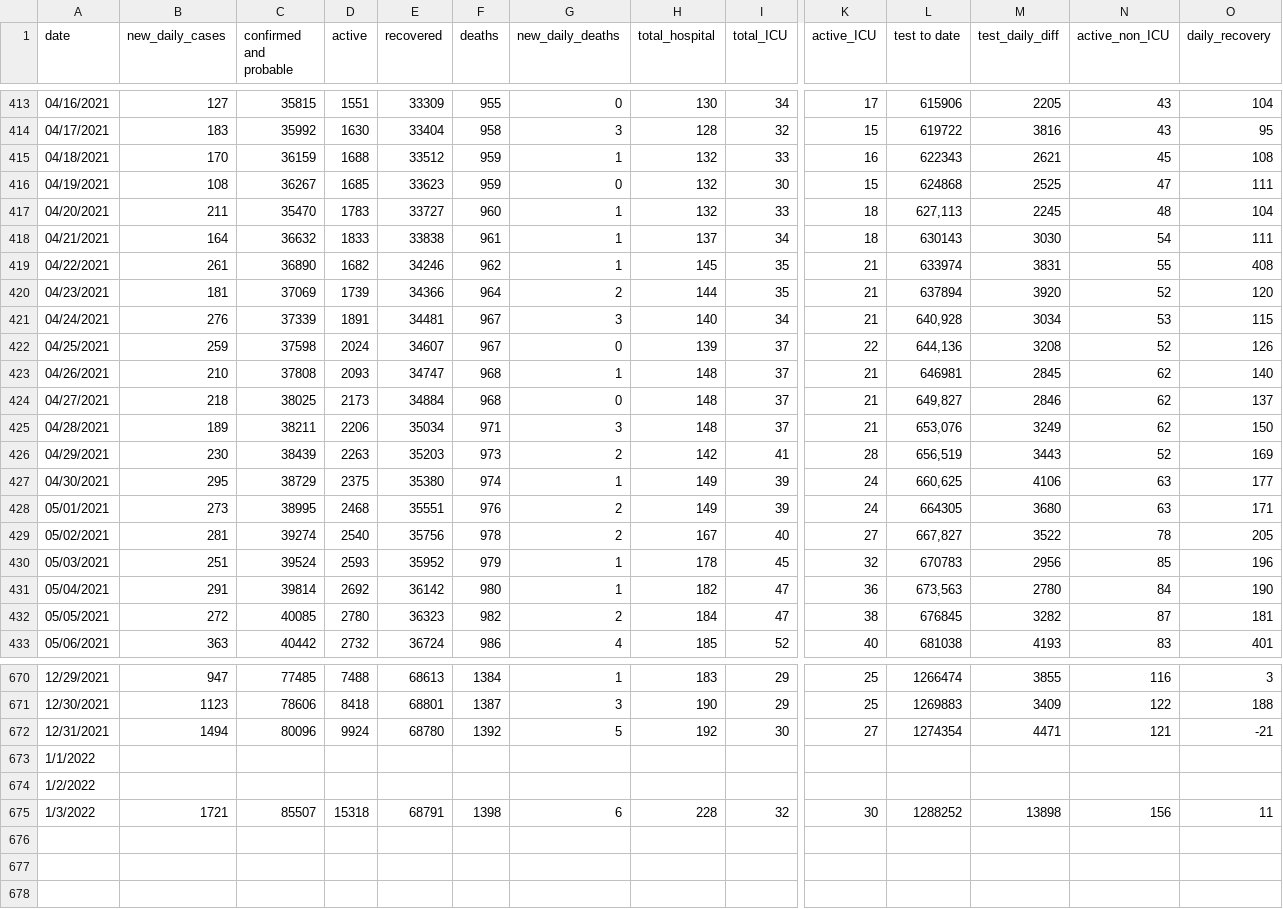
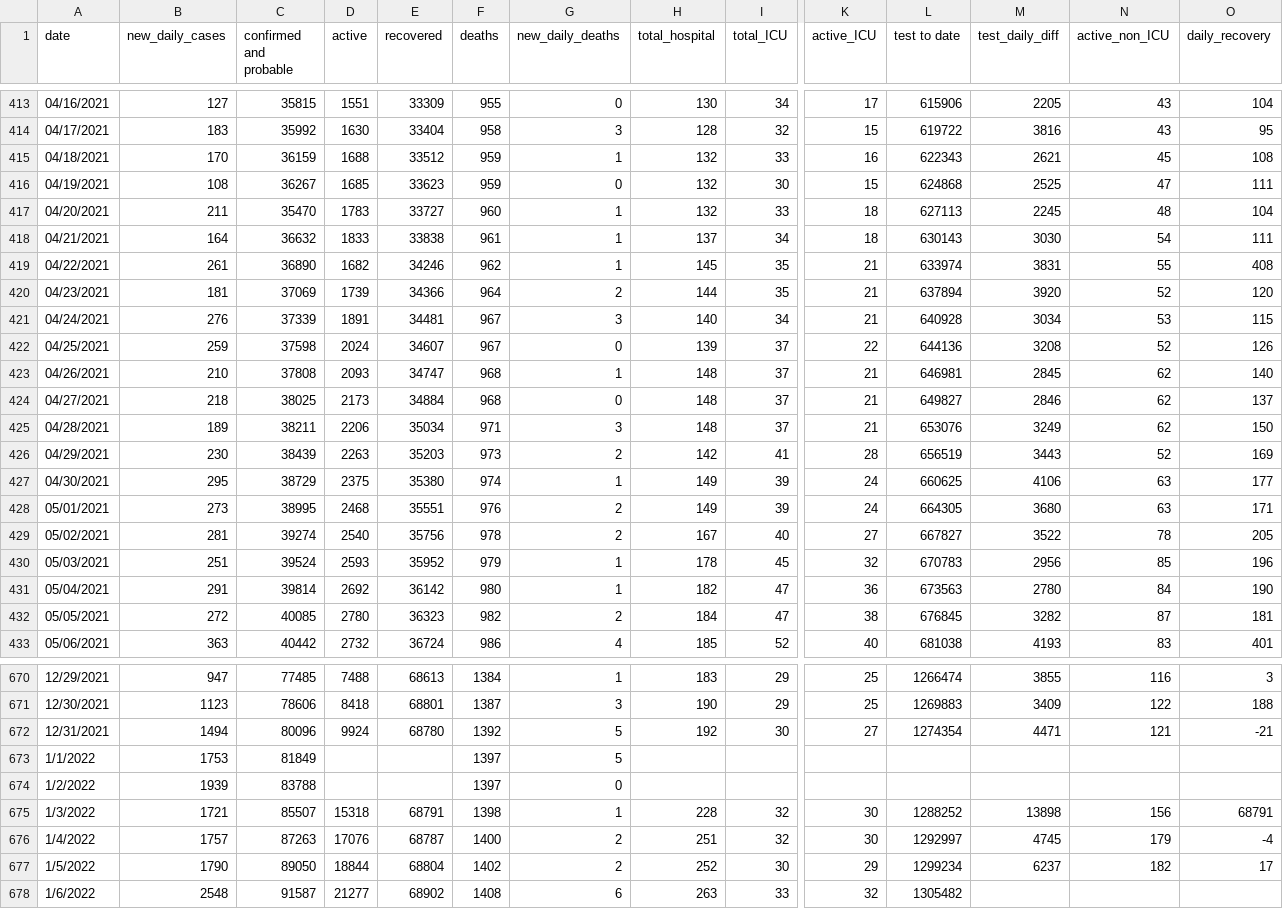
Before and after one commit to winnipegfreepress/covid19_analysis, a CSV file: data/raw/gsheet_wfp_daily_totals.csv, drawn as a sheet; only a part is shown, gaps mark what is left out; rows hold the shown columns only; the diff covers the shown part only; the diff names each change by its address in the sheet, - before the commit and + after, or states it on an @@ line.

```diff
--- a/data/raw/gsheet_wfp_daily_totals.csv
+++ b/data/raw/gsheet_wfp_daily_totals.csv
-L417 (test to date): 627,113
+L417 (test to date): 627113
-L421 (test to date): 640,928
+L421 (test to date): 640928
-L422 (test to date): 644,136
+L422 (test to date): 644136
-L424 (test to date): 649,827
+L424 (test to date): 649827
-L425 (test to date): 653,076
+L425 (test to date): 653076
-L426 (test to date): 656,519
+L426 (test to date): 656519
-L427 (test to date): 660,625
+L427 (test to date): 660625
-L429 (test to date): 667,827
+L429 (test to date): 667827
-L431 (test to date): 673,563
+L431 (test to date): 673563
-B673 (new_daily_cases): (empty)
+B673 (new_daily_cases): 1753
-C673 (confirmed and probable): (empty)
+C673 (confirmed and probable): 81849
-F673:F674 (deaths): (empty)
+F673:F674 (deaths): 1397
-G673 (new_daily_deaths): (empty)
+G673 (new_daily_deaths): 5
-B674 (new_daily_cases): (empty)
+B674 (new_daily_cases): 1939
-C674 (confirmed and probable): (empty)
+C674 (confirmed and probable): 83788
-G674 (new_daily_deaths): (empty)
+G674 (new_daily_deaths): 0
-G675 (new_daily_deaths): 6
+G675 (new_daily_deaths): 1
-O675 (daily_recovery): 11
+O675 (daily_recovery): 68791
+row 676: 1/4/2022 | 1757 | 87263 | 17076 | 68787 | 1400 | 2 | 251 | 32 | 30 | 1292997 | 4745 | 179 | -4
+row 677: 1/5/2022 | 1790 | 89050 | 18844 | 68804 | 1402 | 2 | 252 | 30 | 29 | 1299234 | 6237 | 182 | 17
+row 678: 1/6/2022 | 2548 | 91587 | 21277 | 68902 | 1408 | 6 | 263 | 33 | 32 | 1305482
```
Also changed, not shown: 62 edited cells elsewhere in this file, data/raw/COVID19_vaccine_administration.csv, data/raw/COVID19_vaccine_distribution.csv, 24 other files.
